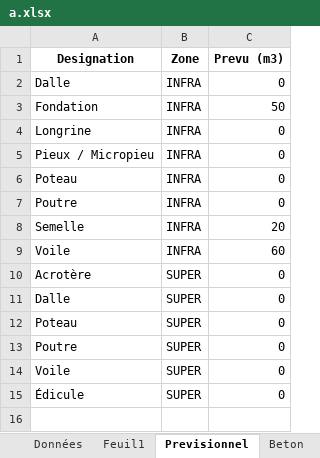
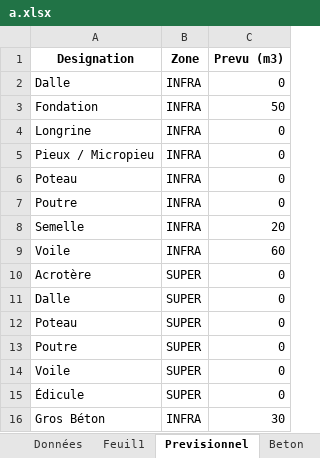
Before and after one commit to arnouldaxel0-dot/ITB, an Excel workbook: CHANTIERS_ITB77/a/a.xlsx, sheet Previsionnel, drawn as a sheet; values as stored, in another font and other column widths than the file's, no borders; the diff names each change by its address in the sheet, - before the commit and + after, or states it on an @@ line.

Commit message:
Update

```diff
--- a/CHANTIERS_ITB77/a/a.xlsx (sheet Previsionnel)
+++ b/CHANTIERS_ITB77/a/a.xlsx (sheet Previsionnel)
+row 16: Gros Béton | INFRA | 30
```
